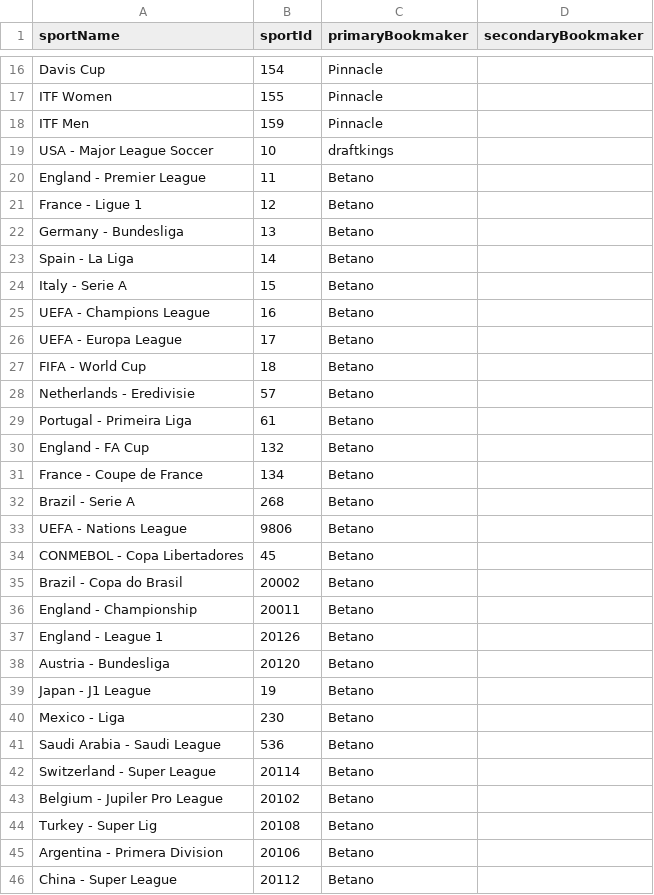
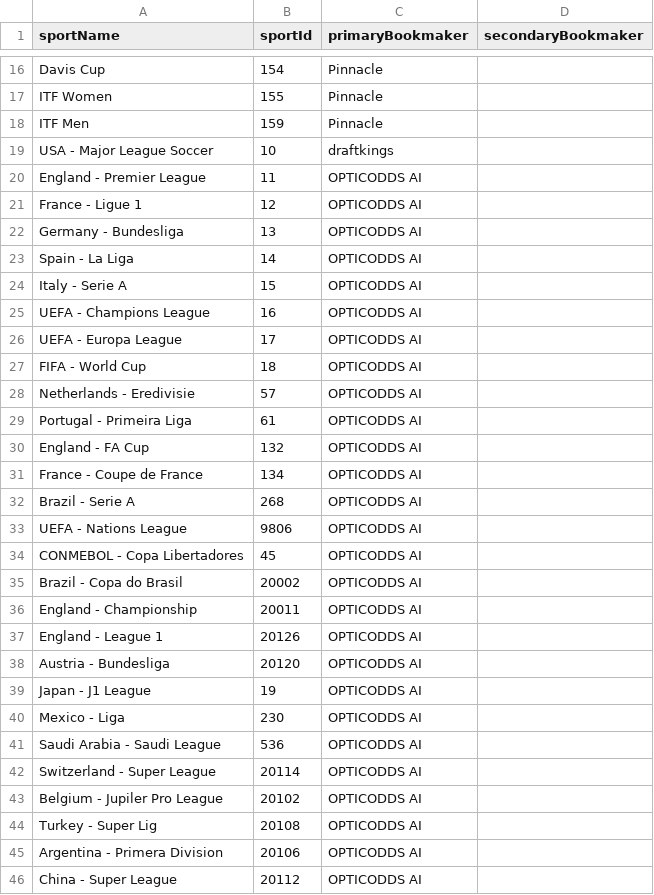
Before and after one commit to thales-markets/sports-markets-v2-risk-management, a CSV file: bookmakers-data.csv, drawn as a sheet; only a part is shown, gaps mark what is left out; the diff covers the shown part only.

Commit message:
Update bookmakers-data.csv

```diff
--- a/bookmakers-data.csv
+++ b/bookmakers-data.csv
@@ -19,28 +19,28 @@ ITF Men,159,Pinnacle,
 USA - Major League Soccer,10,draftkings,
-England - Premier League,11,Betano,
-France - Ligue 1,12,Betano,
-Germany - Bundesliga,13,Betano,
-Spain - La Liga,14,Betano,
-Italy - Serie A,15,Betano,
-UEFA - Champions League,16,Betano,
-UEFA - Europa League,17,Betano,
-FIFA - World Cup,18,Betano,
-Netherlands - Eredivisie,57,Betano,
-Portugal - Primeira Liga,61,Betano,
-England - FA Cup,132,Betano,
-France - Coupe de France,134,Betano,
-Brazil - Serie A,268,Betano,
-UEFA - Nations League,9806,Betano,
-CONMEBOL - Copa Libertadores,45,Betano,
-Brazil - Copa do Brasil,20002,Betano,
-England - Championship,20011,Betano,
-England - League 1,20126,Betano,
-Austria - Bundesliga,20120,Betano,
-Japan - J1 League,19,Betano,
-Mexico - Liga ,230,Betano,
-Saudi Arabia - Saudi League,536,Betano,
-Switzerland - Super League,20114,Betano,
-Belgium - Jupiler Pro League,20102,Betano,
-Turkey - Super Lig,20108,Betano,
-Argentina - Primera Division,20106,Betano,
-China - Super League,20112,Betano,
+England - Premier League,11,OPTICODDS AI,
+France - Ligue 1,12,OPTICODDS AI,
+Germany - Bundesliga,13,OPTICODDS AI,
+Spain - La Liga,14,OPTICODDS AI,
+Italy - Serie A,15,OPTICODDS AI,
+UEFA - Champions League,16,OPTICODDS AI,
+UEFA - Europa League,17,OPTICODDS AI,
+FIFA - World Cup,18,OPTICODDS AI,
+Netherlands - Eredivisie,57,OPTICODDS AI,
+Portugal - Primeira Liga,61,OPTICODDS AI,
+England - FA Cup,132,OPTICODDS AI,
+France - Coupe de France,134,OPTICODDS AI,
+Brazil - Serie A,268,OPTICODDS AI,
+UEFA - Nations League,9806,OPTICODDS AI,
+CONMEBOL - Copa Libertadores,45,OPTICODDS AI,
+Brazil - Copa do Brasil,20002,OPTICODDS AI,
+England - Championship,20011,OPTICODDS AI,
+England - League 1,20126,OPTICODDS AI,
+Austria - Bundesliga,20120,OPTICODDS AI,
+Japan - J1 League,19,OPTICODDS AI,
+Mexico - Liga ,230,OPTICODDS AI,
+Saudi Arabia - Saudi League,536,OPTICODDS AI,
+Switzerland - Super League,20114,OPTICODDS AI,
+Belgium - Jupiler Pro League,20102,OPTICODDS AI,
+Turkey - Super Lig,20108,OPTICODDS AI,
+Argentina - Primera Division,20106,OPTICODDS AI,
+China - Super League,20112,OPTICODDS AI,
```
Also changed, not shown: 130 edited cells elsewhere in this file.
